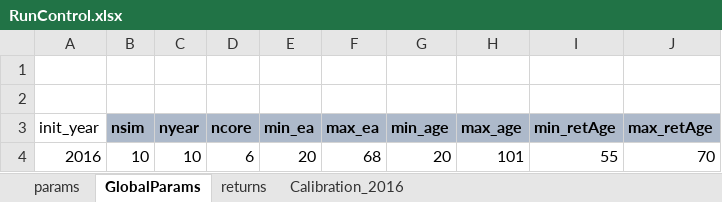
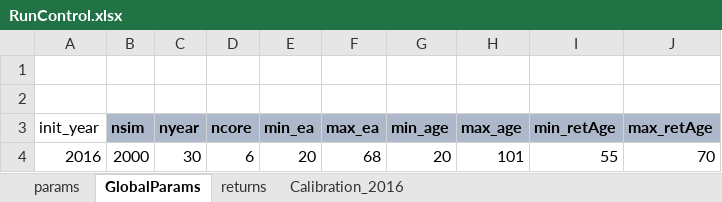
Before and after one commit to marshallpku/RSF_NYCTRS, an Excel workbook: RunControl.xlsx, sheet GlobalParams, drawn as a sheet; values as stored, in another font and other column widths than the file's, no borders; the diff names each change by its address in the sheet, - before the commit and + after, or states it on an @@ line.

```diff
--- a/RunControl.xlsx (sheet GlobalParams)
+++ b/RunControl.xlsx (sheet GlobalParams)
-B4 (nsim): 10
+B4 (nsim): 2000
-C4 (nyear): 10
+C4 (nyear): 30
```
Also changed, not shown: sheet params, 4 other files.
